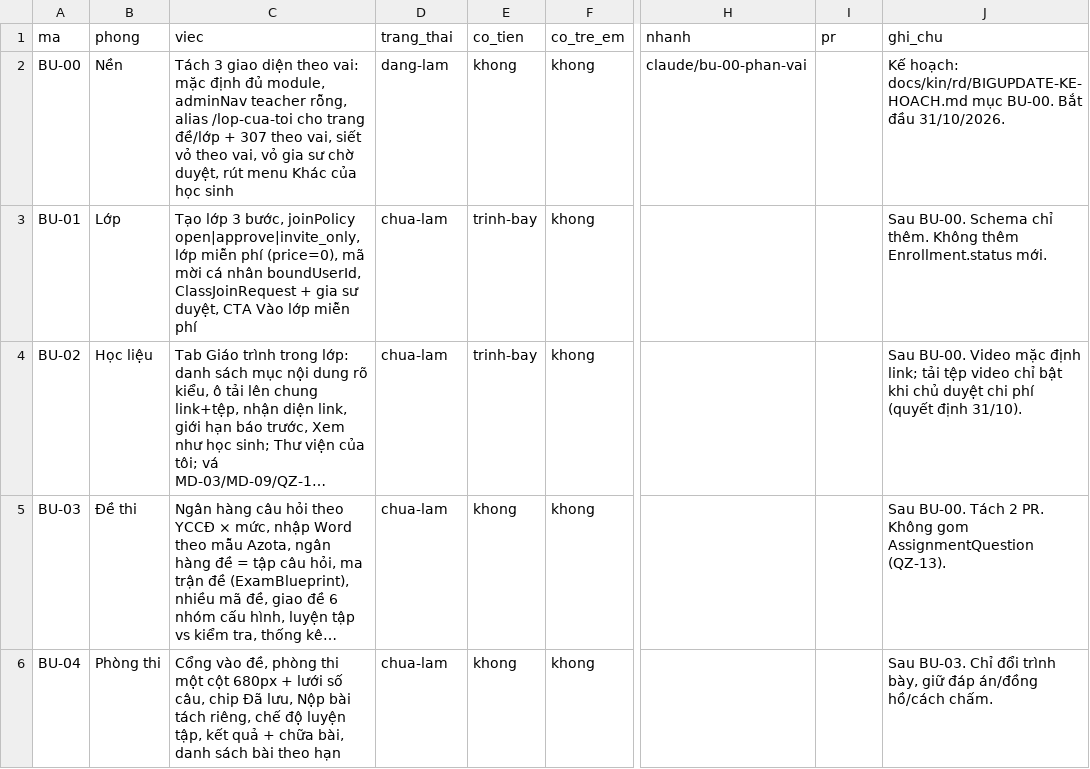
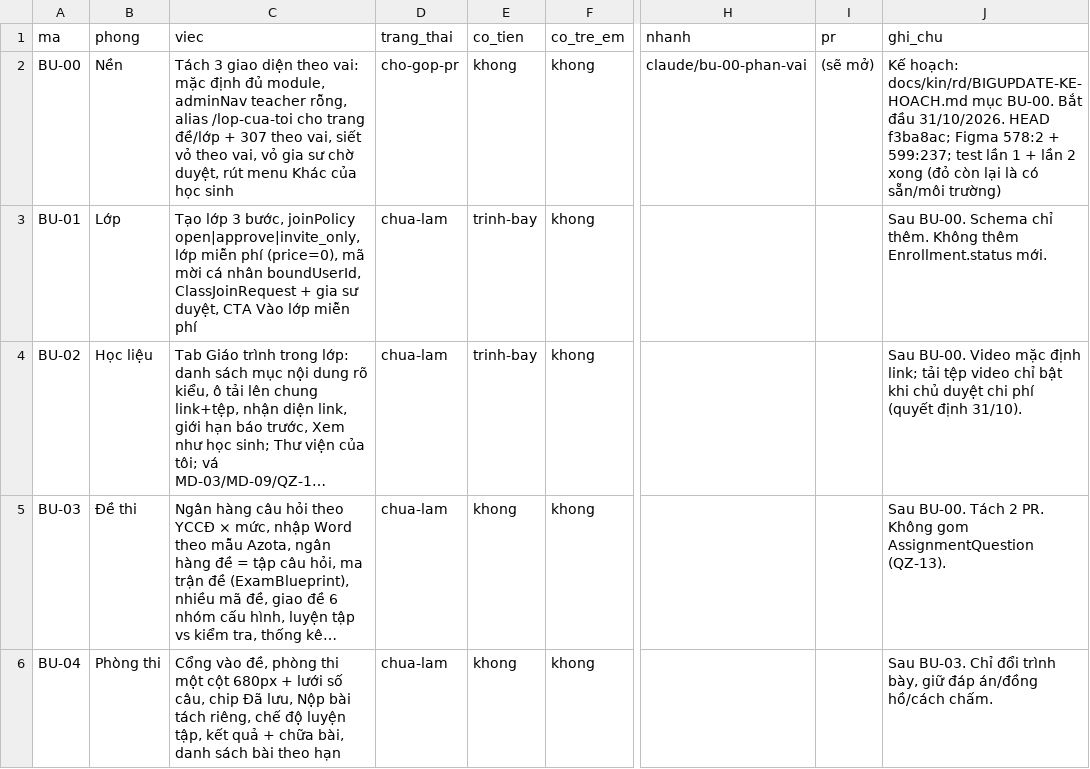
Before and after one commit to NguyenVanTho2805/midnight-elite, a CSV file: docs/kin/backlog/bigupdate.csv, drawn as a sheet; only a part is shown, gaps mark what is left out; long unchanged cells end in …; the diff names each change by its address in the sheet, - before the commit and + after, or states it on an @@ line.

```diff
--- a/docs/kin/backlog/bigupdate.csv
+++ b/docs/kin/backlog/bigupdate.csv
-D2 (trang_thai): dang-lam
+D2 (trang_thai): cho-gop-pr
-I2 (pr): (empty)
+I2 (pr): (sẽ mở)
-J2 (ghi_chu): …đầu 31/10/2026.
+J2 (ghi_chu): …đầu 31/10/2026. HEAD f3ba8ac; Figma 578:2 + 599:237; test lần 1 + lần 2 xong (đỏ còn lại là có sẵn/môi trường)
```
Also changed, not shown: 2 other files.
